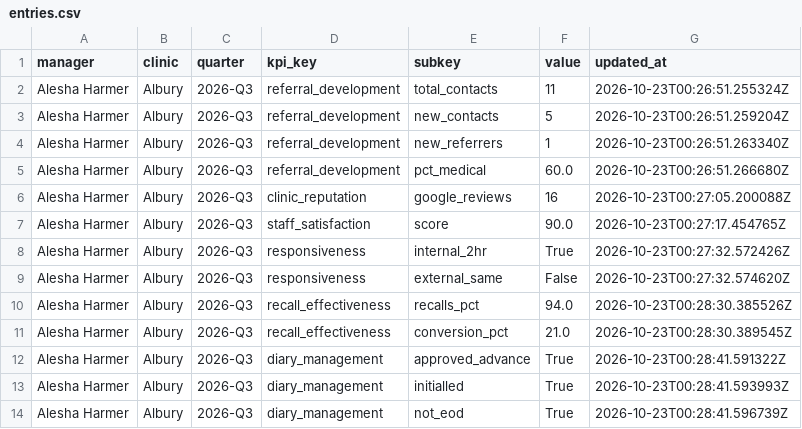
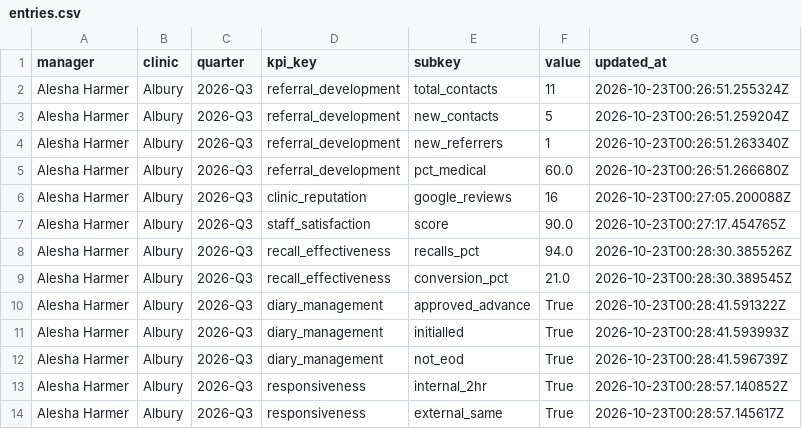
Before and after one commit to EnhancePhysio/enhance-physio-dashboard, a CSV file: data/manager_kpis/entries.csv, drawn as a sheet; removed rows and columns are numbered as before the commit, all else as after; the diff names each change by its address in the sheet, - before the commit and + after, or states it on an @@ line.

Commit message:
[manager_kpis] update entries

```diff
--- a/data/manager_kpis/entries.csv
+++ b/data/manager_kpis/entries.csv
-row 8: Alesha Harmer | Albury | 2026-Q3 | responsiveness | internal_2hr | True | 2026-10-23T00:27:32.572426Z
-row 9: Alesha Harmer | Albury | 2026-Q3 | responsiveness | external_same | False | 2026-10-23T00:27:32.574620Z
+row 13: Alesha Harmer | Albury | 2026-Q3 | responsiveness | internal_2hr | True | 2026-10-23T00:28:57.140852Z
+row 14: Alesha Harmer | Albury | 2026-Q3 | responsiveness | external_same | True | 2026-10-23T00:28:57.145617Z
```
